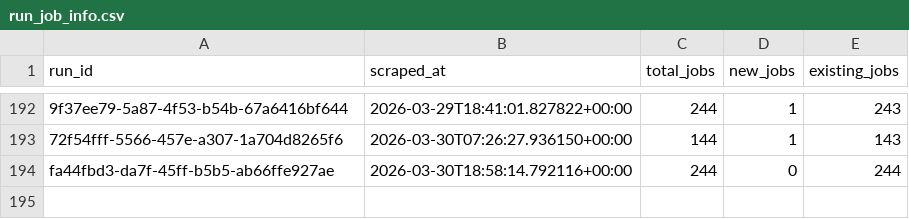
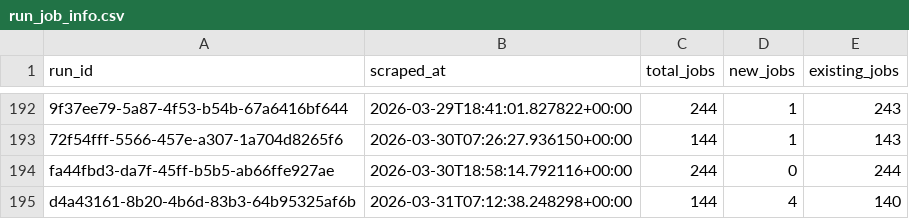
Before and after one commit to tanprabhu/job-market-pulse, a CSV file: data/processed/run_job_info.csv, drawn as a sheet; only a part is shown, gaps mark what is left out; the diff names each change by its address in the sheet, - before the commit and + after, or states it on an @@ line.

```diff
--- a/data/processed/run_job_info.csv
+++ b/data/processed/run_job_info.csv
+row 195: d4a43161-8b20-4b6d-83b3-64b95325af6b | 2026-03-31T07:12:38.248298+00:00 | 144 | 4 | 140
```
Also changed, not shown: data/meta/scrape_runs.csv, data/processed/data_clean.csv, 1 other file.
